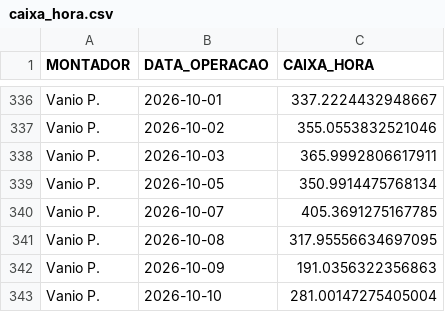
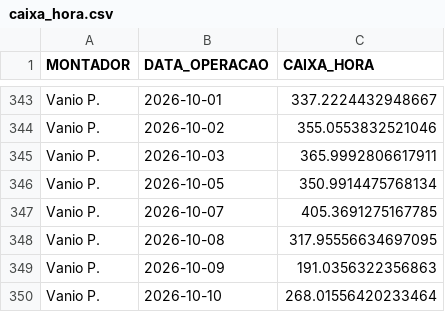
Before and after one commit to diogojfr/report-cdc-streamlit, a CSV file: data/caixa_hora.csv, drawn as a sheet; only a part is shown, gaps mark what is left out; the diff covers the shown part only.

```diff
--- a/data/caixa_hora.csv
+++ b/data/caixa_hora.csv
@@ -342,2 +349,2 @@ Vanio P.,2026-10-08,317.95556634697095
 Vanio P.,2026-10-09,191.0356322356863
-Vanio P.,2026-10-10,281.00147275405004
+Vanio P.,2026-10-10,268.01556420233464
```
Also changed, not shown: 7 added rows and 5 edited cells elsewhere in this file, data/conf_registros.csv, data/tab_horas_trabalhadas.csv, 9 other files.
